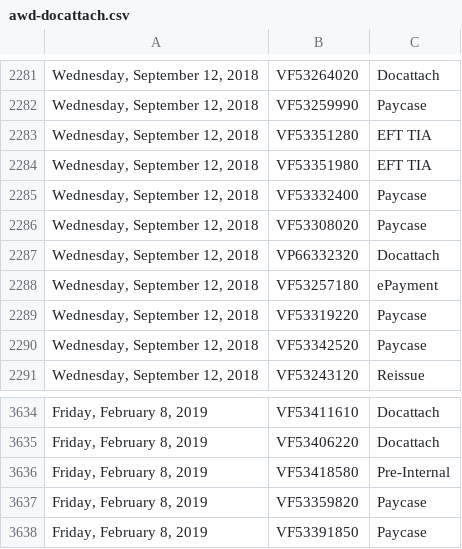
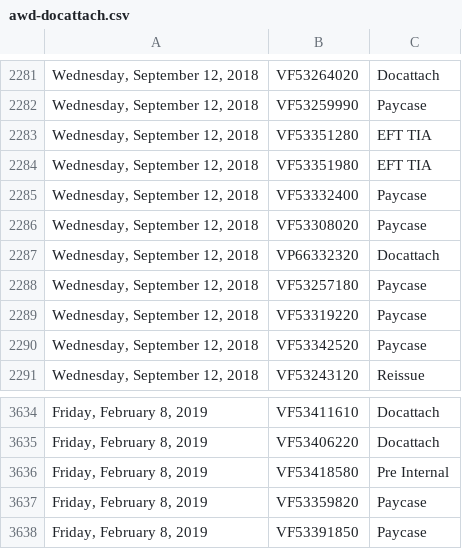
Before and after one commit to johnsethchong/PL_project, a CSV file: Data/awd-docattach.csv, drawn as a sheet; only a part is shown, gaps mark what is left out.

```diff
--- a/Data/awd-docattach.csv
+++ b/Data/awd-docattach.csv
@@ -2287,3 +2287,3 @@
 "Wednesday, September 12, 2018",VP66332320,Docattach
-"Wednesday, September 12, 2018",VF53257180,ePayment
+"Wednesday, September 12, 2018",VF53257180,Paycase
 "Wednesday, September 12, 2018",VF53319220,Paycase
@@ -3635,3 +3635,3 @@
 "Friday, February 8, 2019",VF53406220,Docattach
-"Friday, February 8, 2019",VF53418580,Pre-Internal
+"Friday, February 8, 2019",VF53418580,Pre Internal
 "Friday, February 8, 2019",VF53359820,Paycase
```
Also changed, not shown: Data/ipd-refund.csv, 3 other files.
